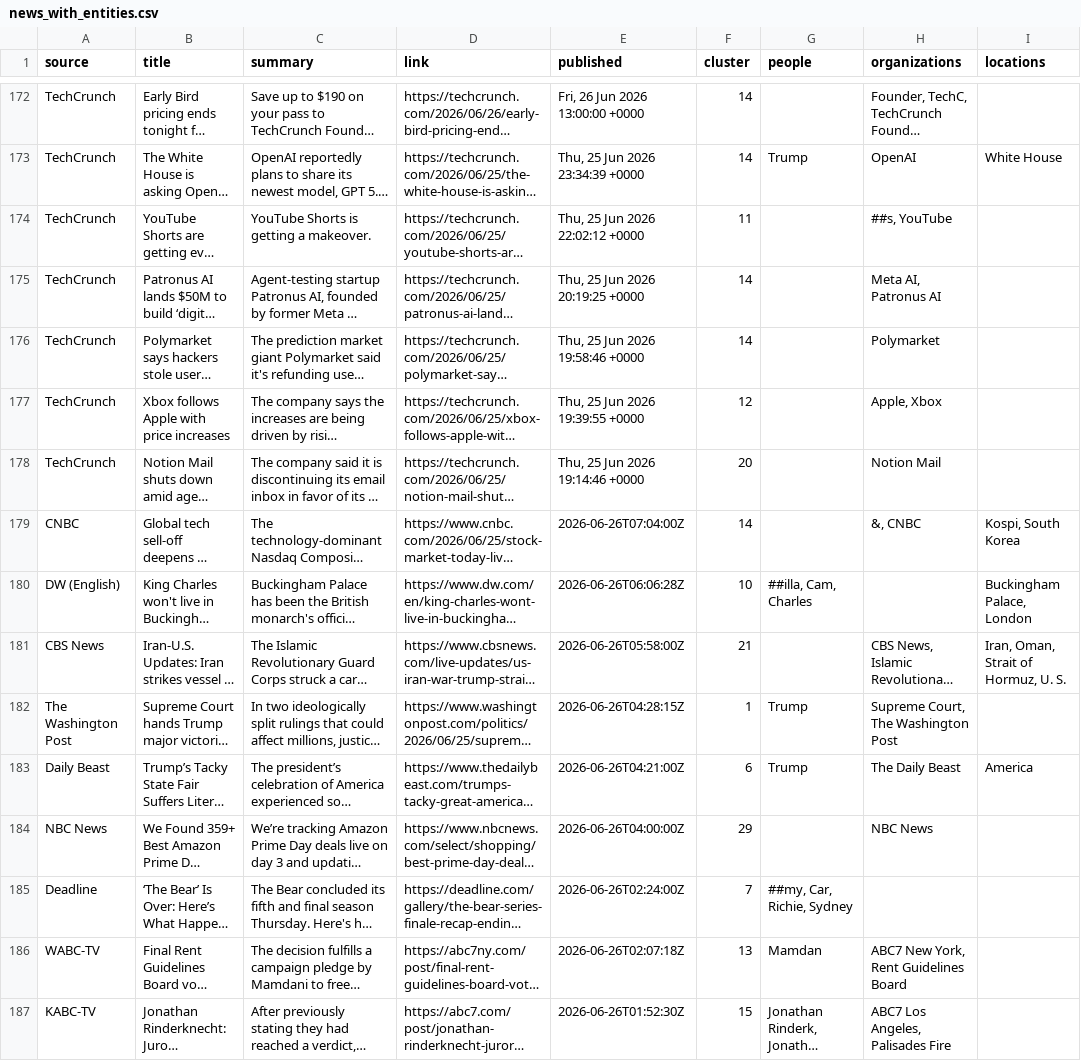
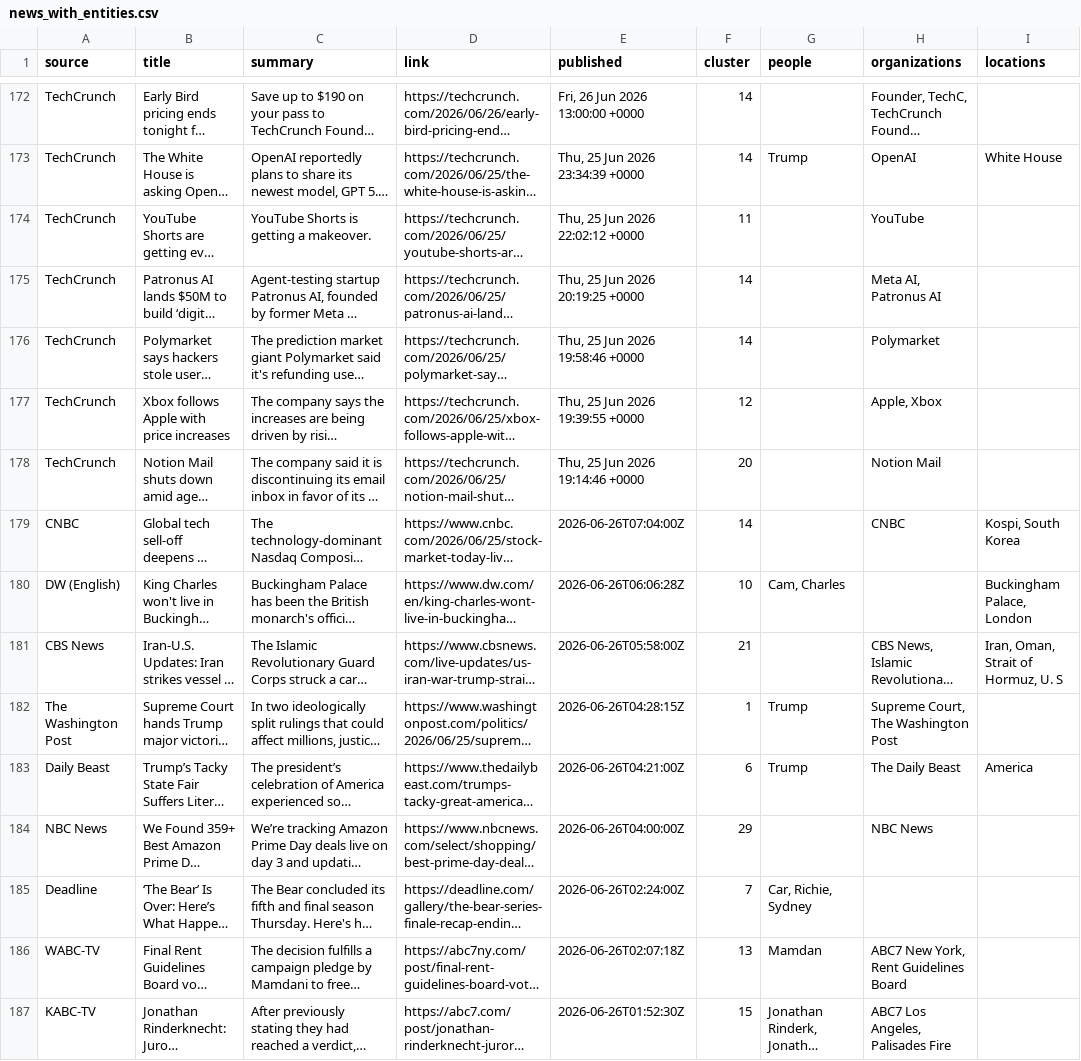
Before and after one commit to 01Karan01/AI-News-Intelligence-Platform, a CSV file: backend/data/news_with_entities.csv, drawn as a sheet; only a part is shown, gaps mark what is left out; long unchanged cells end in …; the diff covers the shown part only; the diff names each change by its address in the sheet, - before the commit and + after, or states it on an @@ line.

```diff
--- a/backend/data/news_with_entities.csv
+++ b/backend/data/news_with_entities.csv
-H174 (organizations): ##s, YouTube
+H174 (organizations): YouTube
-H179 (organizations): &, CNBC
+H179 (organizations): CNBC
-G180 (people): ##illa, Cam, Charles
+G180 (people): Cam, Charles
-I181 (locations): Iran, Oman, Strait of Hormuz, U. S.
+I181 (locations): Iran, Oman, Strait of Hormuz, U. S
-G185 (people): ##my, Car, Richie, Sydney
+G185 (people): Car, Richie, Sydney
```
Also changed, not shown: 77 edited cells elsewhere in this file, backend/clustering/clustered_news.csv, backend/data/event_titles.csv, 11 other files.
